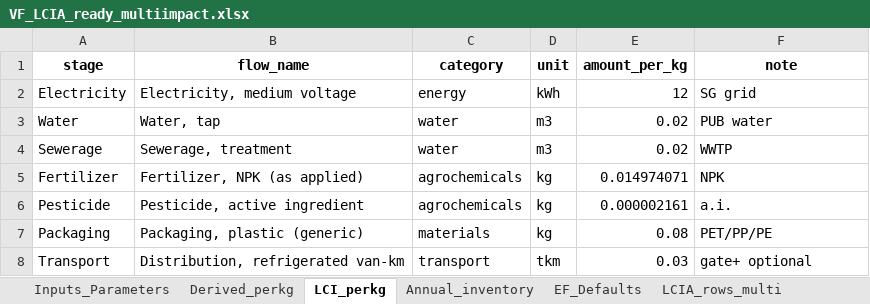
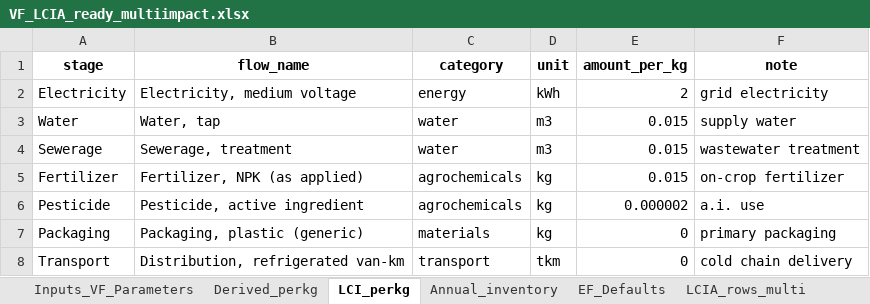
Before and after one commit to Koushik031293/DSS5202_Vertical_Farming, an Excel workbook: data/output/VF_LCIA_ready_multiimpact.xlsx, sheet LCI_perkg, drawn as a sheet; values as stored, in another font and other column widths than the file's, no borders; the diff names each change by its address in the sheet, - before the commit and + after, or states it on an @@ line.

```diff
--- a/data/output/VF_LCIA_ready_multiimpact.xlsx (sheet LCI_perkg)
+++ b/data/output/VF_LCIA_ready_multiimpact.xlsx (sheet LCI_perkg)
-sheet tab: Inputs_Parameters
+sheet tab: Inputs_VF_Parameters
-E2 (amount_per_kg): 12
+E2 (amount_per_kg): 2
-F2 (note): SG grid
+F2 (note): grid electricity
-E3:E4 (amount_per_kg): 0.02
+E3:E4 (amount_per_kg): 0.015
-F3 (note): PUB water
+F3 (note): supply water
-F4 (note): WWTP
+F4 (note): wastewater treatment
-E5 (amount_per_kg): 0.014974071
+E5 (amount_per_kg): 0.015
-F5 (note): NPK
+F5 (note): on-crop fertilizer
-E6 (amount_per_kg): 0.000002161
+E6 (amount_per_kg): 0.000002
-F6 (note): a.i.
+F6 (note): a.i. use
-E7 (amount_per_kg): 0.08
+E7 (amount_per_kg): 0
-F7 (note): PET/PP/PE
+F7 (note): primary packaging
-E8 (amount_per_kg): 0.03
+E8 (amount_per_kg): 0
-F8 (note): gate+ optional
+F8 (note): cold chain delivery
```
Also changed, not shown: sheet Inputs_VF_Parameters, sheet LCIA_rows_multi, sheet LCIA_by_stage, sheet Annual_inventory, sheet LCIA_totals_multi, sheet Derived_perkg, data/output/TF_LCIA_ready_multiimpact.xlsx, 5 other files.
